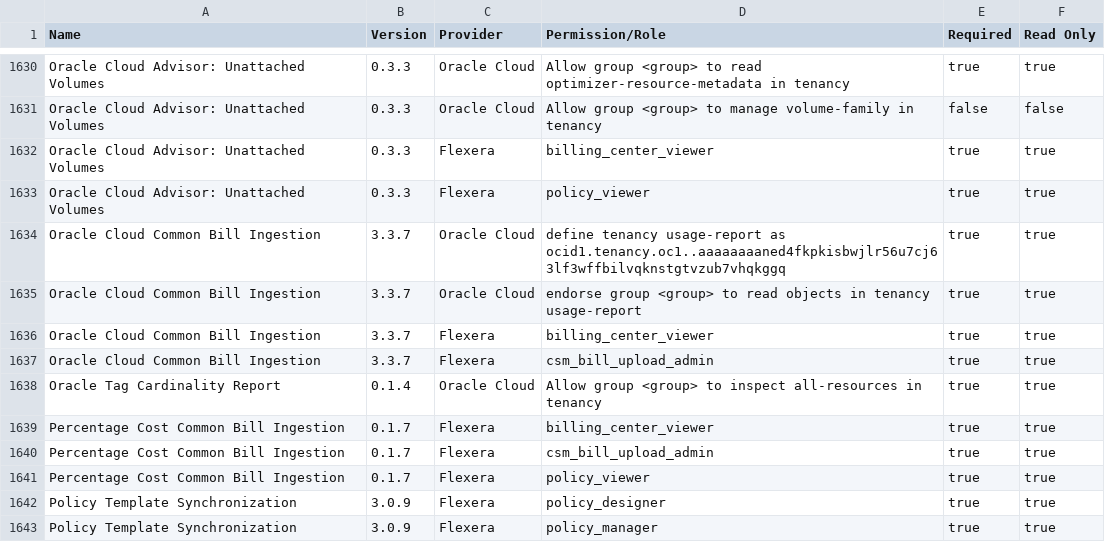
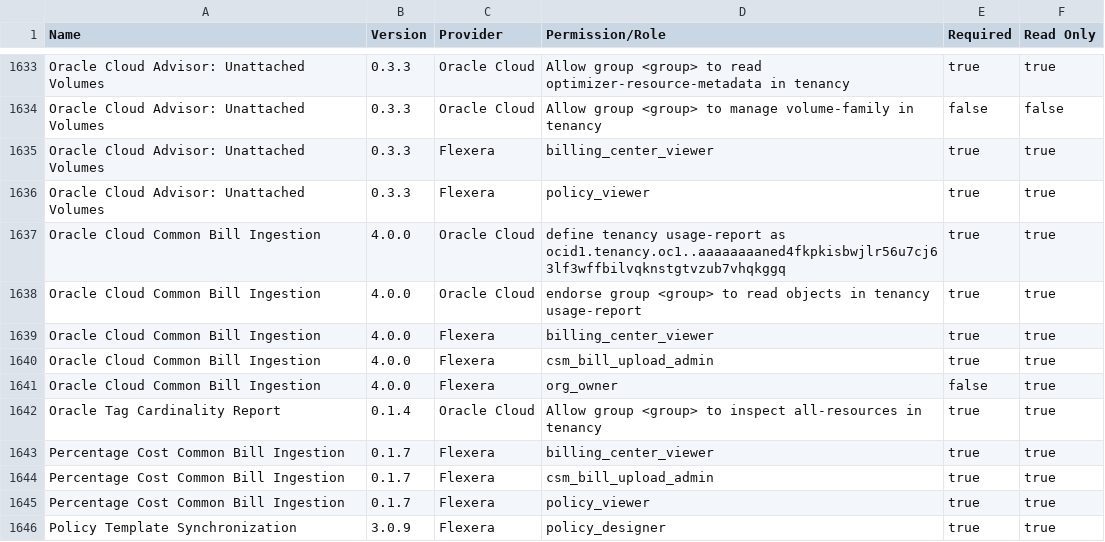
Before and after one commit to flexera-public/policy_templates, a CSV file: data/policy_permissions_list/master_policy_permissions_list.csv, drawn as a sheet; only a part is shown, gaps mark what is left out; the shorter side is filled out with more unchanged rows; the diff covers the shown part only.

```diff
--- a/data/policy_permissions_list/master_policy_permissions_list.csv
+++ b/data/policy_permissions_list/master_policy_permissions_list.csv
@@ -1633,6 +1636,7 @@ Oracle Cloud Advisor: Unattached Volumes,0.3.3,Flexera,billing_center_viewer,tru
 Oracle Cloud Advisor: Unattached Volumes,0.3.3,Flexera,policy_viewer,true,true
-Oracle Cloud Common Bill Ingestion,3.3.7,Oracle Cloud,define tenancy usage-report as ocid1.tenancy.oc1..aaaaaaaaned4fkpkisbwjlr56u7cj63lf3wffbilvqknstgtvzub7vhqkggq,true,true
-Oracle Cloud Common Bill Ingestion,3.3.7,Oracle Cloud,endorse group <group> to read objects in tenancy usage-report,true,true
-Oracle Cloud Common Bill Ingestion,3.3.7,Flexera,billing_center_viewer,true,true
-Oracle Cloud Common Bill Ingestion,3.3.7,Flexera,csm_bill_upload_admin,true,true
+Oracle Cloud Common Bill Ingestion,4.0.0,Oracle Cloud,define tenancy usage-report as ocid1.tenancy.oc1..aaaaaaaaned4fkpkisbwjlr56u7cj63lf3wffbilvqknstgtvzub7vhqkggq,true,true
+Oracle Cloud Common Bill Ingestion,4.0.0,Oracle Cloud,endorse group <group> to read objects in tenancy usage-report,true,true
+Oracle Cloud Common Bill Ingestion,4.0.0,Flexera,billing_center_viewer,true,true
+Oracle Cloud Common Bill Ingestion,4.0.0,Flexera,csm_bill_upload_admin,true,true
+Oracle Cloud Common Bill Ingestion,4.0.0,Flexera,org_owner,false,true
 Oracle Tag Cardinality Report,0.1.4,Oracle Cloud,Allow group <group> to inspect all-resources in tenancy,true,true
```
Also changed, not shown: 3 added rows and 13 edited cells elsewhere in this file, 7 other files.
